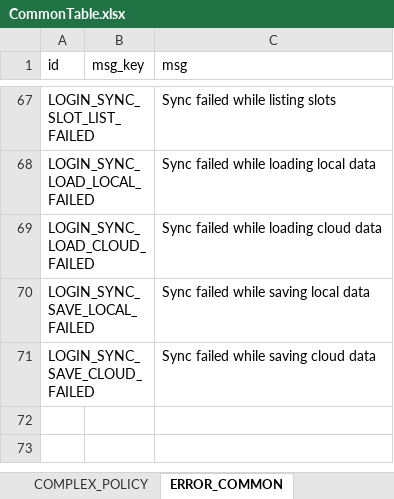
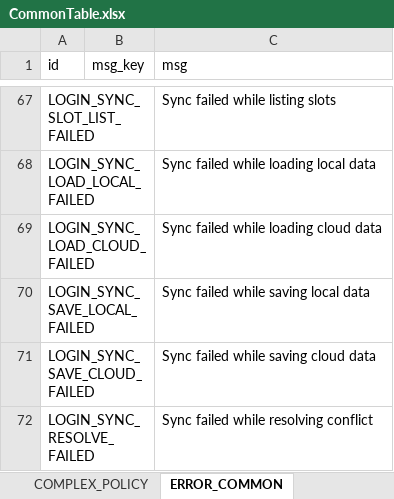
Before and after one commit to devwinsoft/devian, an Excel workbook: input/Domains/Common/tables/CommonTable.xlsx, sheet ERROR_COMMON, drawn as a sheet; only a part is shown, gaps mark what is left out; values as stored, in another font and other column widths than the file's, no borders; the diff names each change by its address in the sheet, - before the commit and + after, or states it on an @@ line.

Commit message:
* SyncDataManager 추가.

```diff
--- a/input/Domains/Common/tables/CommonTable.xlsx (sheet ERROR_COMMON)
+++ b/input/Domains/Common/tables/CommonTable.xlsx (sheet ERROR_COMMON)
+row 72: LOGIN_SYNC_RESOLVE_FAILED |  | Sync failed while resolving conflict
```
Also changed, not shown: 29 other files.
